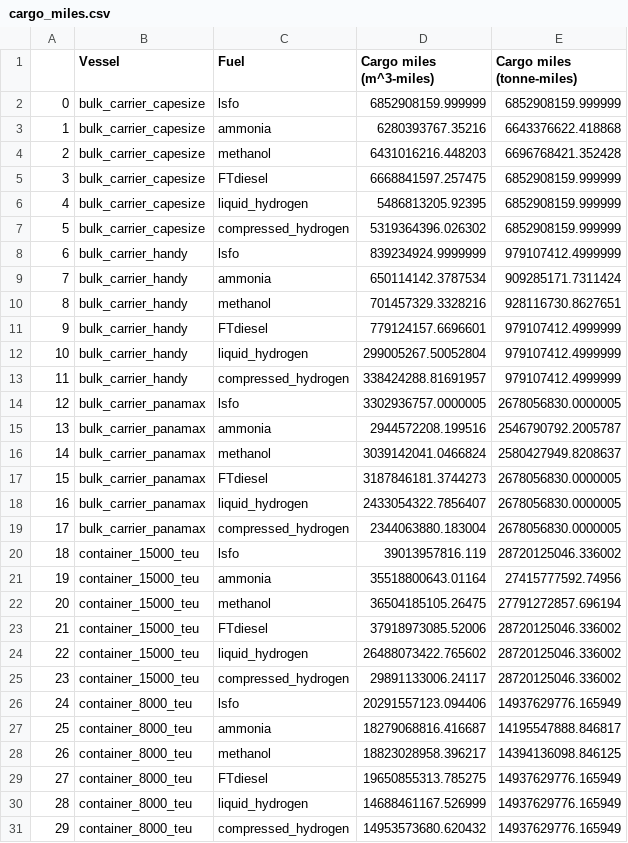
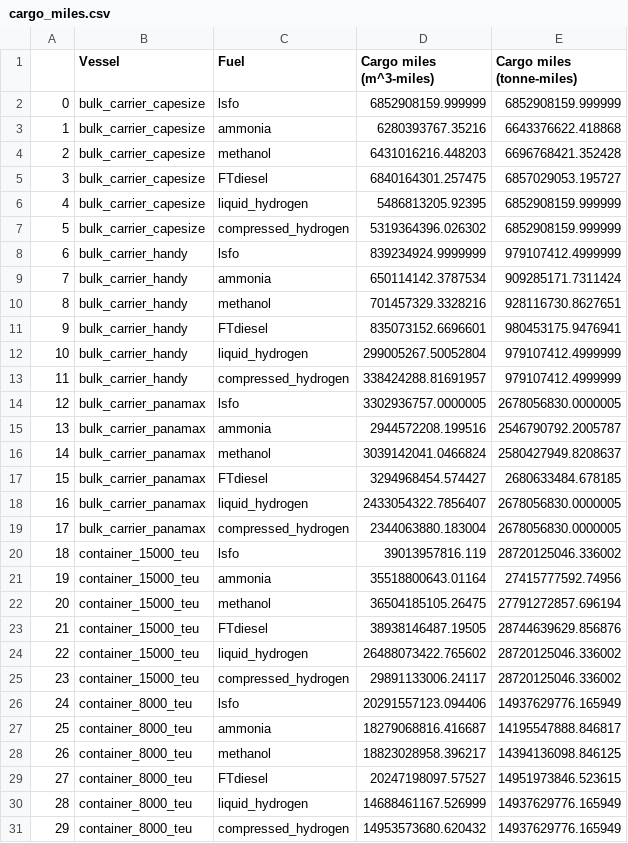
Before and after one commit to mcsc-impact-climate/MIT_NavigaTE_inputs, a CSV file: tables/cargo_miles.csv, drawn as a sheet; only a part is shown; the diff covers the shown part only.

Commit message:
Updated calculation of single-fuel cargo capacity to subtract off LSFO tank

```diff
--- a/tables/cargo_miles.csv
+++ b/tables/cargo_miles.csv
@@ -4,3 +4,3 @@
 2,bulk_carrier_capesize,methanol,6431016216.448203,6696768421.352428
-3,bulk_carrier_capesize,FTdiesel,6668841597.257475,6852908159.999999
+3,bulk_carrier_capesize,FTdiesel,6840164301.257475,6857029053.195727
 4,bulk_carrier_capesize,liquid_hydrogen,5486813205.92395,6852908159.999999
@@ -10,3 +10,3 @@
 8,bulk_carrier_handy,methanol,701457329.3328216,928116730.8627651
-9,bulk_carrier_handy,FTdiesel,779124157.6696601,979107412.4999999
+9,bulk_carrier_handy,FTdiesel,835073152.6696601,980453175.9476941
 10,bulk_carrier_handy,liquid_hydrogen,299005267.50052804,979107412.4999999
@@ -16,3 +16,3 @@
 14,bulk_carrier_panamax,methanol,3039142041.0466824,2580427949.8208637
-15,bulk_carrier_panamax,FTdiesel,3187846181.3744273,2678056830.0000005
+15,bulk_carrier_panamax,FTdiesel,3294968454.574427,2680633484.678185
 16,bulk_carrier_panamax,liquid_hydrogen,2433054322.7856407,2678056830.0000005
@@ -22,3 +22,3 @@
 20,container_15000_teu,methanol,36504185105.26475,27791272857.696194
-21,container_15000_teu,FTdiesel,37918973085.52006,28720125046.336002
+21,container_15000_teu,FTdiesel,38938146487.19505,28744639629.856876
 22,container_15000_teu,liquid_hydrogen,26488073422.765602,28720125046.336002
@@ -28,3 +28,3 @@
 26,container_8000_teu,methanol,18823028958.396217,14394136098.846125
-27,container_8000_teu,FTdiesel,19650855313.785275,14937629776.165949
+27,container_8000_teu,FTdiesel,20247198097.57527,14951973846.523615
 28,container_8000_teu,liquid_hydrogen,14688461167.526999,14937629776.165949
```
Also changed, not shown: 10 edited cells elsewhere in this file, 11 other files.
